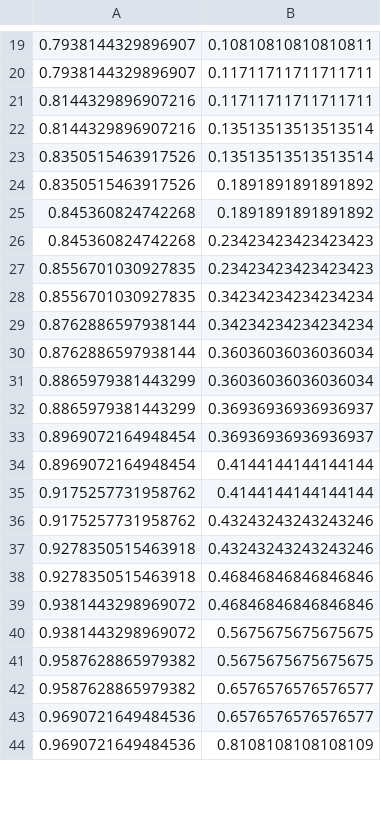
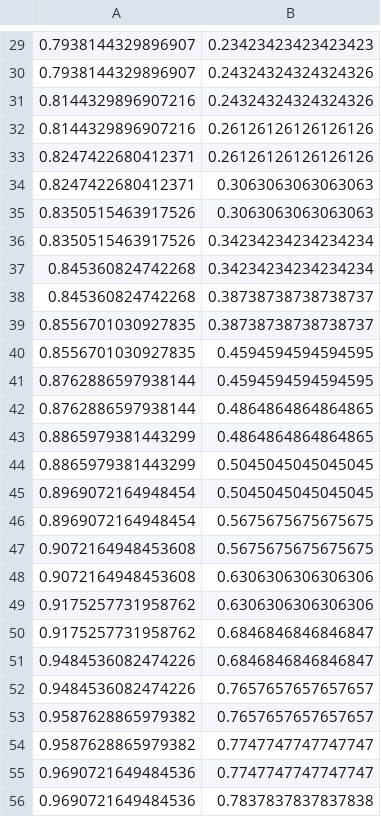
Before and after one commit to shreyaakamath/NeuralNetwork, a CSV file: graphs/roc.csv, drawn as a sheet; only a part is shown, gaps mark what is left out; the diff covers the shown part only.

Commit message:
latest changes.accuracy 78%.graphs data changed

```diff
--- a/graphs/roc.csv
+++ b/graphs/roc.csv
@@ -19,26 +29,28 @@
-0.7938144329896907,0.10810810810810811
-0.7938144329896907,0.11711711711711711
-0.8144329896907216,0.11711711711711711
-0.8144329896907216,0.13513513513513514
-0.8350515463917526,0.13513513513513514
-0.8350515463917526,0.1891891891891892
-0.845360824742268,0.1891891891891892
-0.845360824742268,0.23423423423423423
-0.8556701030927835,0.23423423423423423
-0.8556701030927835,0.34234234234234234
-0.8762886597938144,0.34234234234234234
-0.8762886597938144,0.36036036036036034
-0.8865979381443299,0.36036036036036034
-0.8865979381443299,0.36936936936936937
-0.8969072164948454,0.36936936936936937
-0.8969072164948454,0.4144144144144144
-0.9175257731958762,0.4144144144144144
-0.9175257731958762,0.43243243243243246
-0.9278350515463918,0.43243243243243246
-0.9278350515463918,0.46846846846846846
-0.9381443298969072,0.46846846846846846
-0.9381443298969072,0.5675675675675675
-0.9587628865979382,0.5675675675675675
-0.9587628865979382,0.6576576576576577
-0.9690721649484536,0.6576576576576577
-0.9690721649484536,0.8108108108108109
+0.7938144329896907,0.23423423423423423
+0.7938144329896907,0.24324324324324326
+0.8144329896907216,0.24324324324324326
+0.8144329896907216,0.26126126126126126
+0.8247422680412371,0.26126126126126126
+0.8247422680412371,0.3063063063063063
+0.8350515463917526,0.3063063063063063
+0.8350515463917526,0.34234234234234234
+0.845360824742268,0.34234234234234234
+0.845360824742268,0.38738738738738737
+0.8556701030927835,0.38738738738738737
+0.8556701030927835,0.4594594594594595
+0.8762886597938144,0.4594594594594595
+0.8762886597938144,0.4864864864864865
+0.8865979381443299,0.4864864864864865
+0.8865979381443299,0.5045045045045045
+0.8969072164948454,0.5045045045045045
+0.8969072164948454,0.5675675675675675
+0.9072164948453608,0.5675675675675675
+0.9072164948453608,0.6306306306306306
+0.9175257731958762,0.6306306306306306
+0.9175257731958762,0.6846846846846847
+0.9484536082474226,0.6846846846846847
+0.9484536082474226,0.7657657657657657
+0.9587628865979382,0.7657657657657657
+0.9587628865979382,0.7747747747747747
+0.9690721649484536,0.7747747747747747
+0.9690721649484536,0.7837837837837838
```
Also changed, not shown: 19 added rows, 9 removed rows and 14 edited cells elsewhere in this file, 3 other files.
